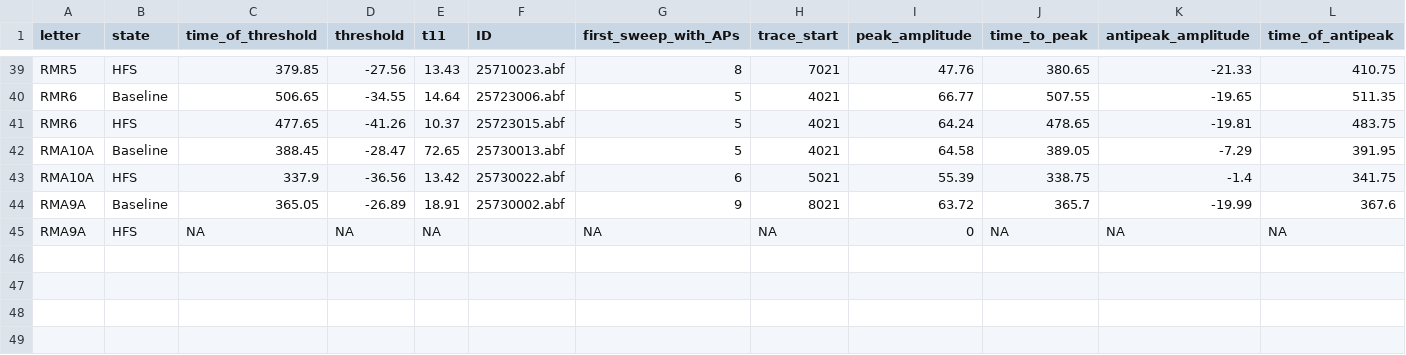
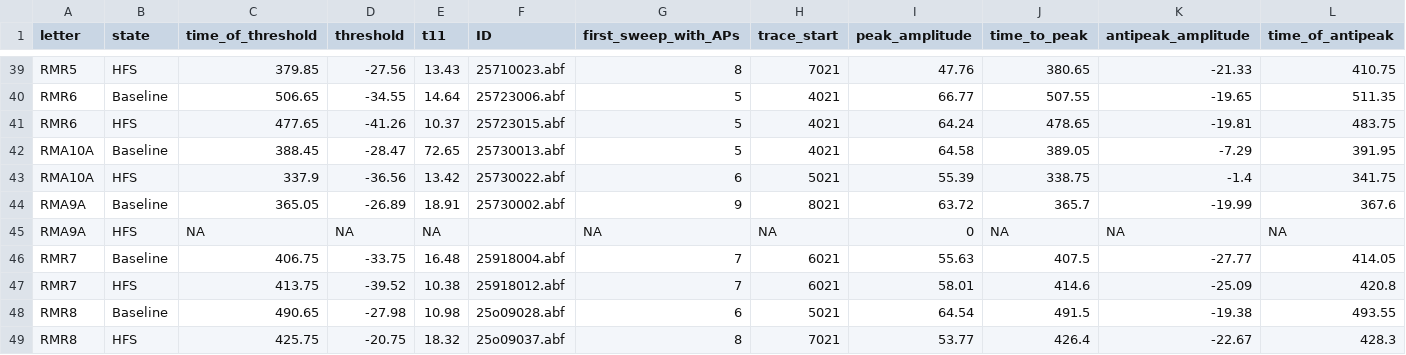
Before and after one commit to rmuzzatti/honours, a CSV file: Data/AP_parameters.csv, drawn as a sheet; only a part is shown, gaps mark what is left out; rows hold the shown columns only; the diff names each change by its address in the sheet, - before the commit and + after, or states it on an @@ line.

```diff
--- a/Data/AP_parameters.csv
+++ b/Data/AP_parameters.csv
+row 46: RMR7 | Baseline | 406.75 | -33.75 | 16.48 | 25918004.abf | 7 | 6021 | 55.63 | 407.5 | -27.77 | 414.05
+row 47: RMR7 | HFS | 413.75 | -39.52 | 10.38 | 25918012.abf | 7 | 6021 | 58.01 | 414.6 | -25.09 | 420.8
+row 48: RMR8 | Baseline | 490.65 | -27.98 | 10.98 | 25o09028.abf | 6 | 5021 | 64.54 | 491.5 | -19.38 | 493.55
+row 49: RMR8 | HFS | 425.75 | -20.75 | 18.32 | 25o09037.abf | 8 | 7021 | 53.77 | 426.4 | -22.67 | 428.3
```
Also changed, not shown: Data/AP_count_data.csv, Data/cell-characteristics.csv, 3 other files.
